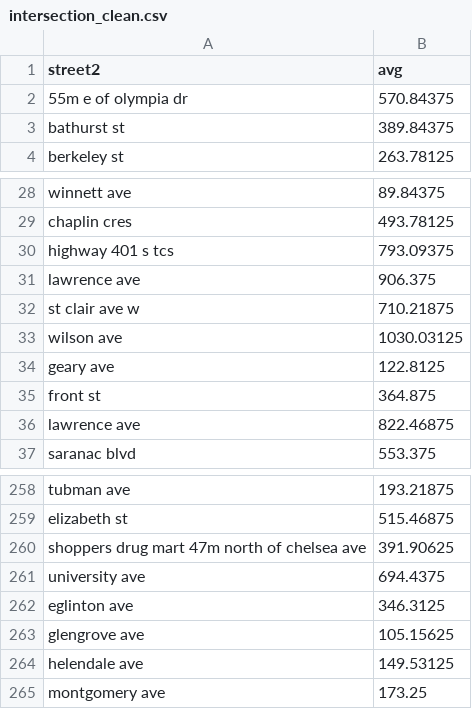
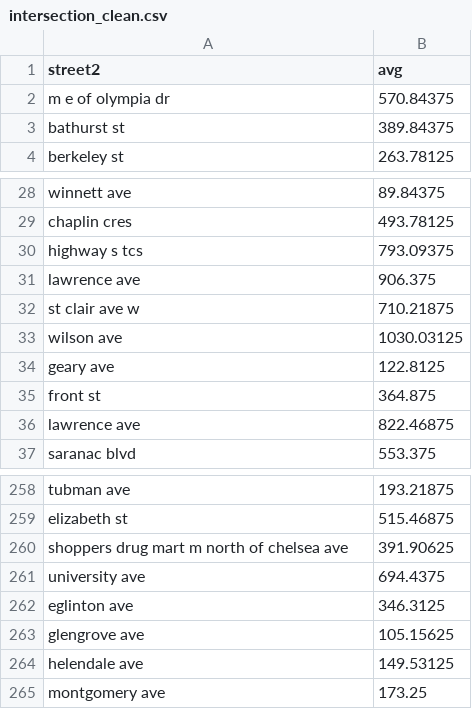
Before and after one commit to SagnikAdusumilli/CSC343-Project, a CSV file: data-raw/traffic-volume/intersection_clean.csv, drawn as a sheet; only a part is shown, gaps mark what is left out; the diff names each change by its address in the sheet, - before the commit and + after, or states it on an @@ line.

```diff
--- a/data-raw/traffic-volume/intersection_clean.csv
+++ b/data-raw/traffic-volume/intersection_clean.csv
-A2 (street2): 55m e of olympia dr
+A2 (street2): m e of olympia dr
-A30 (street2): highway 401 s tcs
+A30 (street2): highway s tcs
-A260 (street2): shoppers drug mart 47m north of chelsea ave
+A260 (street2): shoppers drug mart m north of chelsea ave
```
Also changed, not shown: data-raw/traffic-volume/traffic_volume_by_streets.csv, 8 other files.
